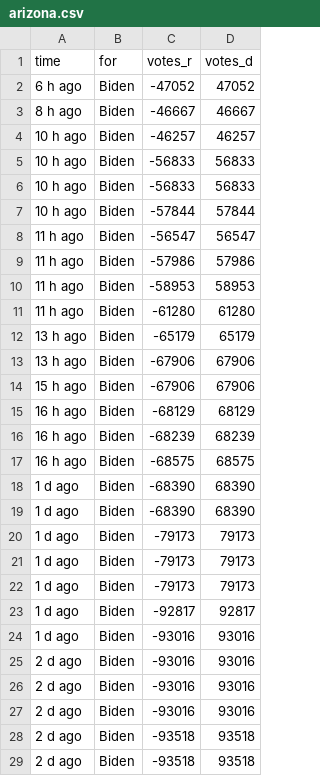
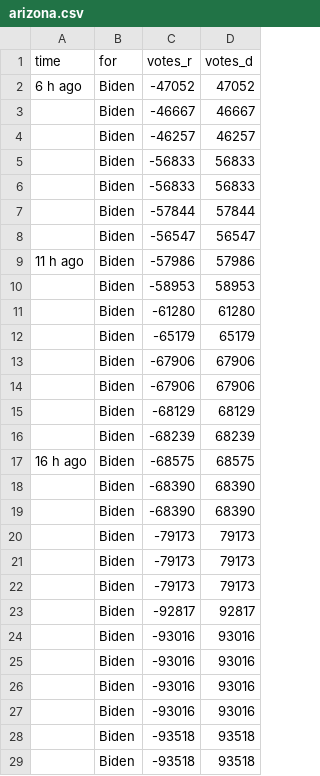
Before and after one commit to ebuddj/2020-us_vote_difference, a CSV file: media/data/arizona.csv, drawn as a sheet; only a part is shown; the diff covers the shown part only.

```diff
--- a/media/data/arizona.csv
+++ b/media/data/arizona.csv
@@ -2,28 +2,28 @@ time,for,votes_r,votes_d
 6 h ago,Biden,-47052,47052
-8 h ago,Biden,-46667,46667
-10 h ago,Biden,-46257,46257
-10 h ago,Biden,-56833,56833
-10 h ago,Biden,-56833,56833
-10 h ago,Biden,-57844,57844
-11 h ago,Biden,-56547,56547
+,Biden,-46667,46667
+,Biden,-46257,46257
+,Biden,-56833,56833
+,Biden,-56833,56833
+,Biden,-57844,57844
+,Biden,-56547,56547
 11 h ago,Biden,-57986,57986
-11 h ago,Biden,-58953,58953
-11 h ago,Biden,-61280,61280
-13 h ago,Biden,-65179,65179
-13 h ago,Biden,-67906,67906
-15 h ago,Biden,-67906,67906
-16 h ago,Biden,-68129,68129
-16 h ago,Biden,-68239,68239
+,Biden,-58953,58953
+,Biden,-61280,61280
+,Biden,-65179,65179
+,Biden,-67906,67906
+,Biden,-67906,67906
+,Biden,-68129,68129
+,Biden,-68239,68239
 16 h ago,Biden,-68575,68575
-1 d ago,Biden,-68390,68390
-1 d ago,Biden,-68390,68390
-1 d ago,Biden,-79173,79173
-1 d ago,Biden,-79173,79173
-1 d ago,Biden,-79173,79173
-1 d ago,Biden,-92817,92817
-1 d ago,Biden,-93016,93016
-2 d ago,Biden,-93016,93016
-2 d ago,Biden,-93016,93016
-2 d ago,Biden,-93016,93016
-2 d ago,Biden,-93518,93518
-2 d ago,Biden,-93518,93518
+,Biden,-68390,68390
+,Biden,-68390,68390
+,Biden,-79173,79173
+,Biden,-79173,79173
+,Biden,-79173,79173
+,Biden,-92817,92817
+,Biden,-93016,93016
+,Biden,-93016,93016
+,Biden,-93016,93016
+,Biden,-93016,93016
+,Biden,-93518,93518
+,Biden,-93518,93518
```
Also changed, not shown: 2 edited cells elsewhere in this file, media/data/georgia.csv, media/data/pennsylvania.csv, 2 other files.
